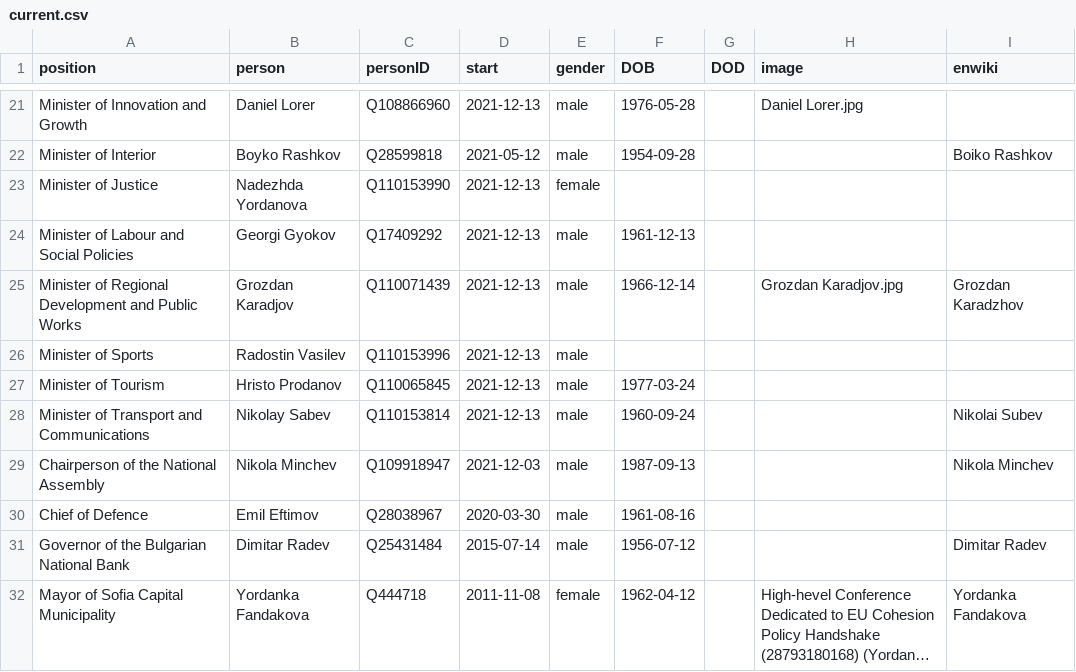
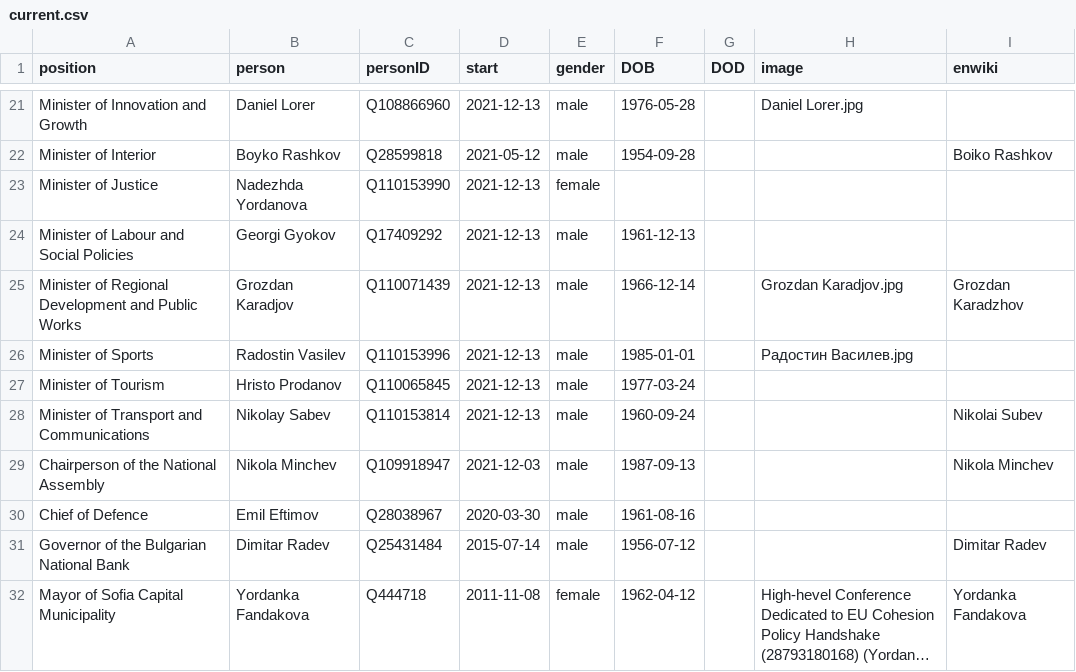
Before and after one commit to every-politician-scrapers/bulgaria-cabinet, a CSV file: html/current.csv, drawn as a sheet; only a part is shown, gaps mark what is left out; long unchanged cells end in ….

```diff
--- a/html/current.csv
+++ b/html/current.csv
@@ -25,3 +25,3 @@ Minister of Labour and Social Policies,Georgi Gyokov,Q17409292,2021-12-13,male,1
 Minister of Regional Development and Public Works,Grozdan Karadjov,Q110071439,2021-12-13,male,1966-12-14,,Grozdan Karadjov.jpg,Grozdan Karadzhov
-Minister of Sports,Radostin Vasilev,Q110153996,2021-12-13,male,,,,
+Minister of Sports,Radostin Vasilev,Q110153996,2021-12-13,male,1985-01-01,,Радостин Василев.jpg,
 Minister of Tourism,Hristo Prodanov,Q110065845,2021-12-13,male,1977-03-24,,,
```
Also changed, not shown: html/holders21.csv, html/legislators.csv.
